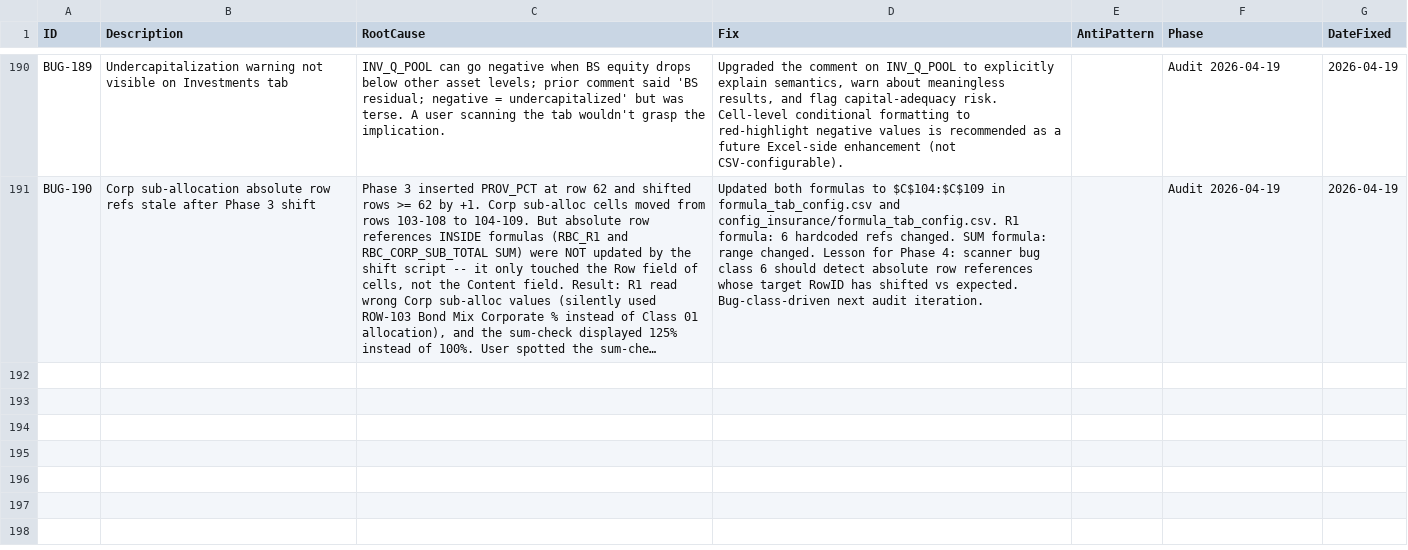
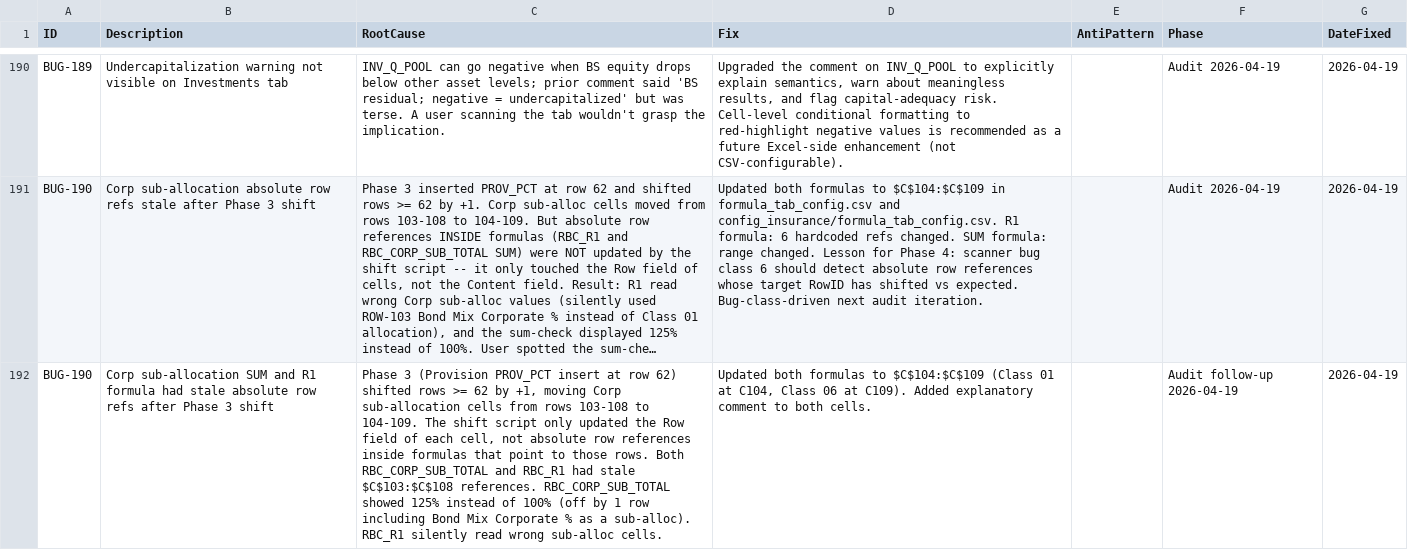
Before and after one commit to gente002/slingshot-financial-model, a CSV file: data/bug_log.csv, drawn as a sheet; only a part is shown, gaps mark what is left out; long unchanged cells end in …; the diff covers the shown part only; the diff names each change by its address in the sheet, - before the commit and + after, or states it on an @@ line.

```diff
--- a/data/bug_log.csv
+++ b/data/bug_log.csv
+row 192: BUG-190 | Corp sub-allocation SUM and R1 formula had stale absolute row refs after Phase 3 shift | Phase 3 (Provision PROV_PCT insert at row 62) shifted rows >= 62 by +1, moving Corp sub-allocation cells from rows 103-108 to 104-109. The shift script only updated the Row field of each cell, not absolute row references inside formulas that point to those rows. Both RBC_CORP_SUB_TOTAL and RBC_R1 had stale $C$103:$C$108 references. RBC_CORP_SUB_TOTAL showed 125% instead of 100% (off by 1 row including Bond Mix Corporate % as a sub-alloc). RBC_R1 silently read wrong sub-alloc cells. | Updated both formulas to $C$104:$C$109 (Class 01 at C104, Class 06 at C109). Added explanatory comment to both cells. |  | Audit follow-up 2026-04-19 | 2026-04-19
```
Also changed, not shown: 1 added row elsewhere in this file, 3 other files.
